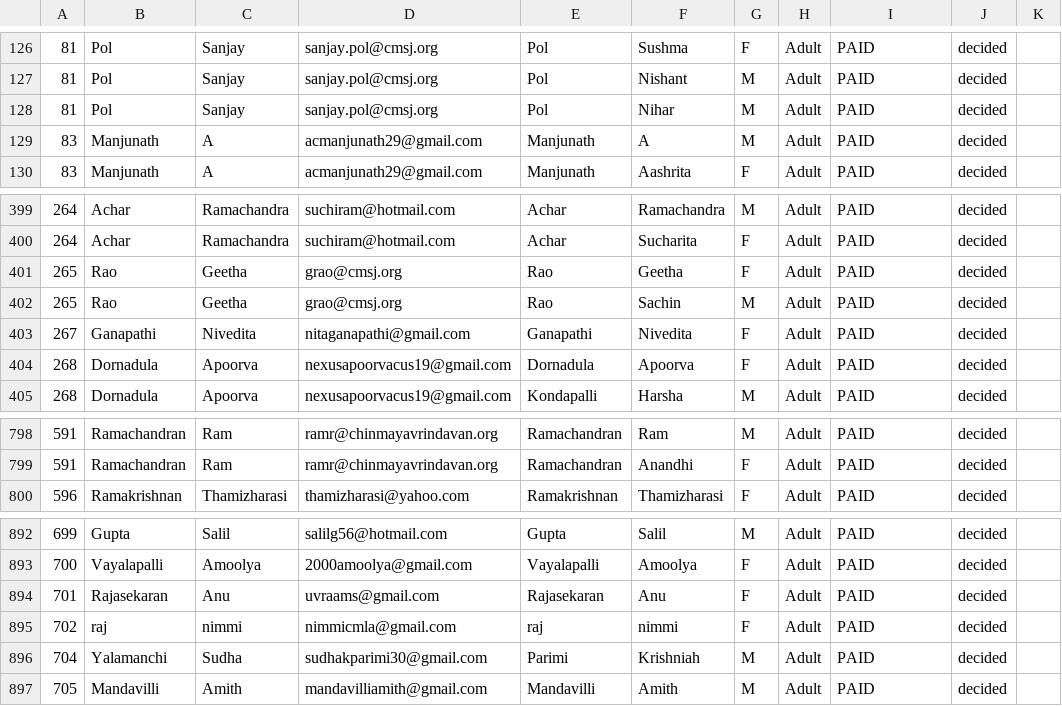
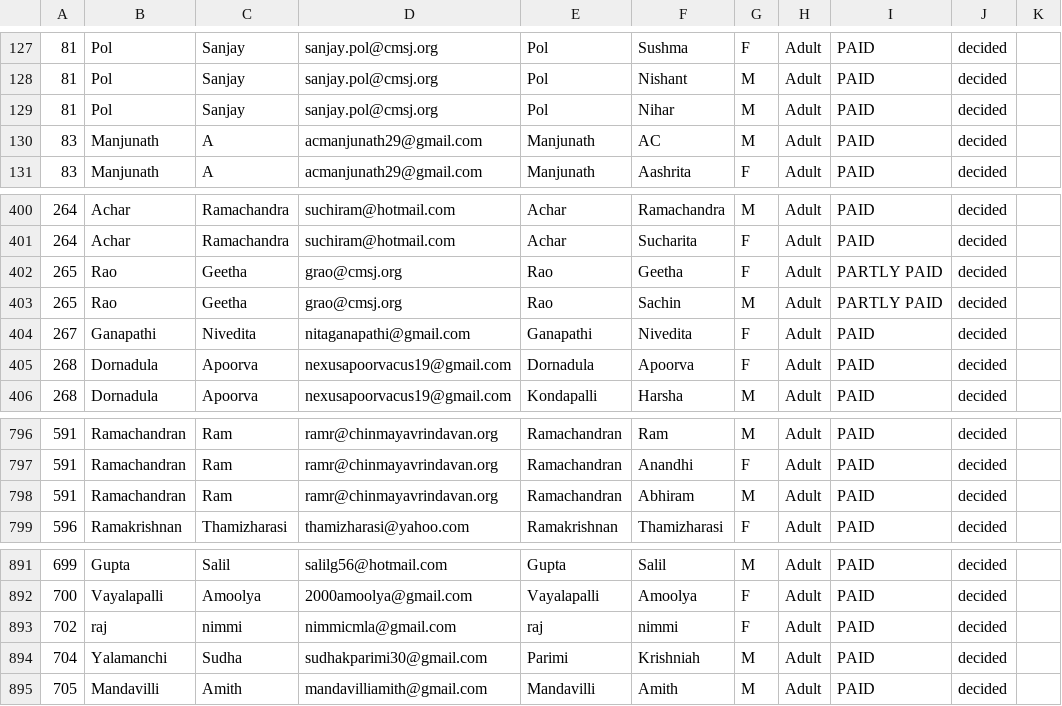
Before and after one commit to CMSJ-MSC/MSC-Registration-CheckIn, a CSV file: data/participants3_cleaned.csv, drawn as a sheet; only a part is shown, gaps mark what is left out; removed rows and columns are numbered as before the commit, all else as after; the diff covers the shown part only; the diff names each change by its address in the sheet, - before the commit and + after, or states it on an @@ line.

```diff
--- a/data/participants3_cleaned.csv
+++ b/data/participants3_cleaned.csv
-F130: A
+F130: AC
-I402:I403: PAID
+I402:I403: PARTLY PAID
+row 798: 591 | Ramachandran | Ram | ramr@chinmayavrindavan.org | Ramachandran | Abhiram | M | Adult | PAID | decided
-row 894: 701 | Rajasekaran | Anu | uvraams@gmail.com | Rajasekaran | Anu | F | Adult | PAID | decided
```
Also changed, not shown: 3 added rows, 3 removed rows and 2 edited cells elsewhere in this file, data/raw/participants3.csv, 7 other files.
